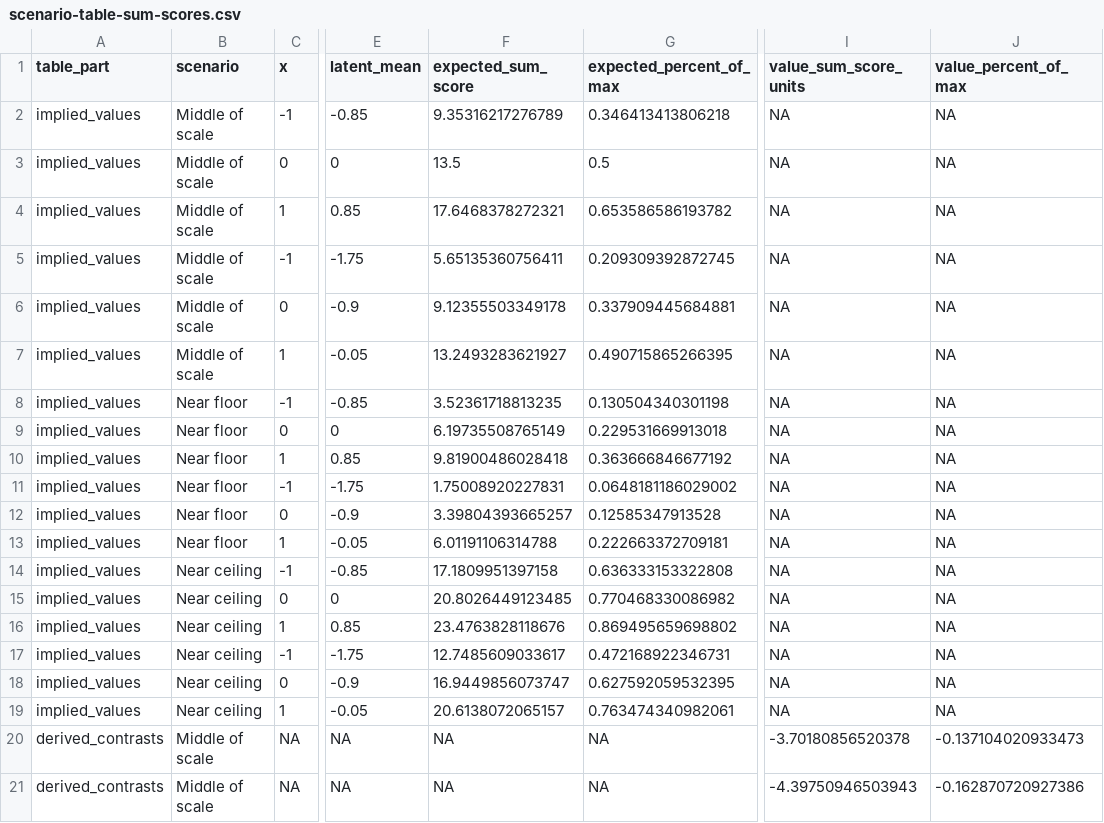
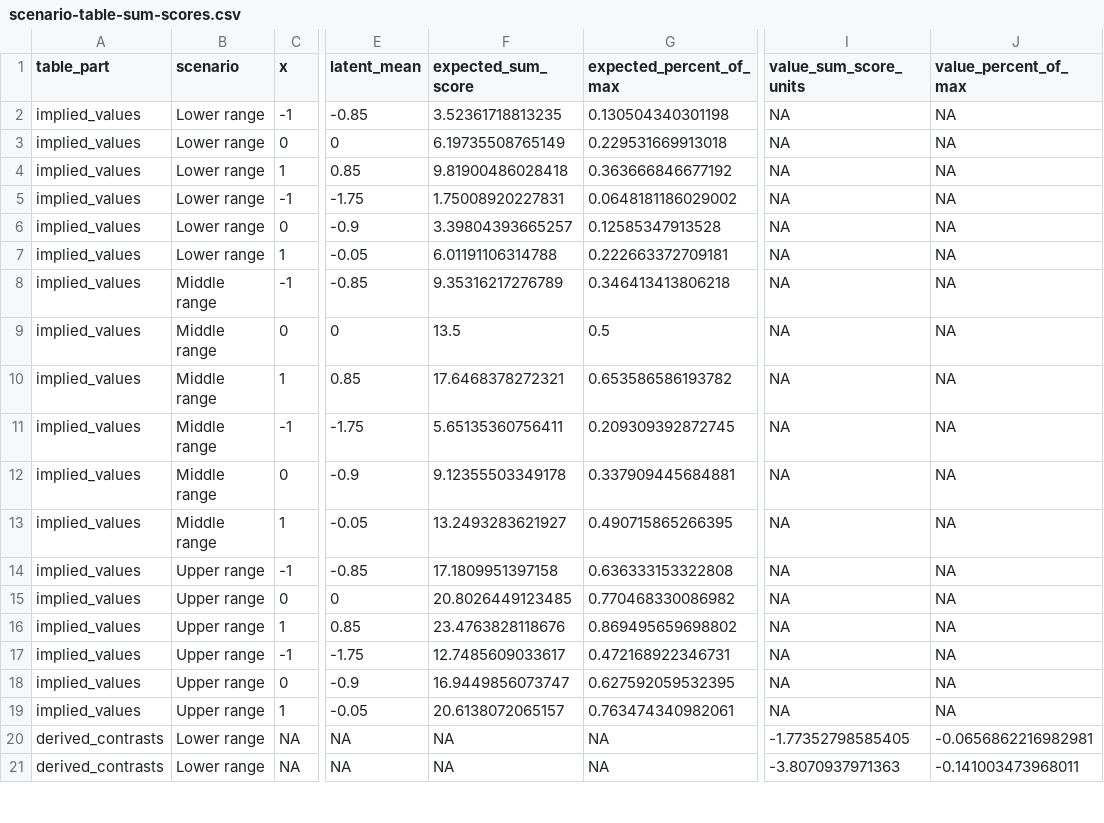
Before and after one commit to EnricoToffalini/Most_interactions_are_wrong, a CSV file: tables/scenario-table-sum-scores.csv, drawn as a sheet; only a part is shown, gaps mark what is left out; the diff covers the shown part only; the diff names each change by its address in the sheet, - before the commit and + after, or states it on an @@ line.

```diff
--- a/tables/scenario-table-sum-scores.csv
+++ b/tables/scenario-table-sum-scores.csv
-B2:B7 (scenario): Middle of scale
+B2:B7 (scenario): Lower range
-F2 (expected_sum_score): 9.35316217276789
+F2 (expected_sum_score): 3.52361718813235
-G2 (expected_percent_of_max): 0.346413413806218
+G2 (expected_percent_of_max): 0.130504340301198
-F3 (expected_sum_score): 13.5
+F3 (expected_sum_score): 6.19735508765149
-G3 (expected_percent_of_max): 0.5
+G3 (expected_percent_of_max): 0.229531669913018
-F4 (expected_sum_score): 17.6468378272321
+F4 (expected_sum_score): 9.81900486028418
-G4 (expected_percent_of_max): 0.653586586193782
+G4 (expected_percent_of_max): 0.363666846677192
-F5 (expected_sum_score): 5.65135360756411
+F5 (expected_sum_score): 1.75008920227831
-G5 (expected_percent_of_max): 0.209309392872745
+G5 (expected_percent_of_max): 0.0648181186029002
-F6 (expected_sum_score): 9.12355503349178
+F6 (expected_sum_score): 3.39804393665257
-G6 (expected_percent_of_max): 0.337909445684881
+G6 (expected_percent_of_max): 0.12585347913528
-F7 (expected_sum_score): 13.2493283621927
+F7 (expected_sum_score): 6.01191106314788
-G7 (expected_percent_of_max): 0.490715865266395
+G7 (expected_percent_of_max): 0.222663372709181
-B8:B13 (scenario): Near floor
+B8:B13 (scenario): Middle range
-F8 (expected_sum_score): 3.52361718813235
+F8 (expected_sum_score): 9.35316217276789
-G8 (expected_percent_of_max): 0.130504340301198
+G8 (expected_percent_of_max): 0.346413413806218
-F9 (expected_sum_score): 6.19735508765149
+F9 (expected_sum_score): 13.5
-G9 (expected_percent_of_max): 0.229531669913018
+G9 (expected_percent_of_max): 0.5
-F10 (expected_sum_score): 9.81900486028418
+F10 (expected_sum_score): 17.6468378272321
-G10 (expected_percent_of_max): 0.363666846677192
+G10 (expected_percent_of_max): 0.653586586193782
-F11 (expected_sum_score): 1.75008920227831
+F11 (expected_sum_score): 5.65135360756411
-G11 (expected_percent_of_max): 0.0648181186029002
+G11 (expected_percent_of_max): 0.209309392872745
-F12 (expected_sum_score): 3.39804393665257
+F12 (expected_sum_score): 9.12355503349178
-G12 (expected_percent_of_max): 0.12585347913528
+G12 (expected_percent_of_max): 0.337909445684881
-F13 (expected_sum_score): 6.01191106314788
+F13 (expected_sum_score): 13.2493283621927
-G13 (expected_percent_of_max): 0.222663372709181
+G13 (expected_percent_of_max): 0.490715865266395
-B14:B19 (scenario): Near ceiling
+B14:B19 (scenario): Upper range
-B20:B21 (scenario): Middle of scale
+B20:B21 (scenario): Lower range
-I20 (value_sum_score_units): -3.70180856520378
+I20 (value_sum_score_units): -1.77352798585405
-J20 (value_percent_of_max): -0.137104020933473
+J20 (value_percent_of_max): -0.0656862216982981
-I21 (value_sum_score_units): -4.39750946503943
+I21 (value_sum_score_units): -3.8070937971363
-J21 (value_percent_of_max): -0.162870720927386
+J21 (value_percent_of_max): -0.141003473968011
```
Also changed, not shown: 32 edited cells elsewhere in this file, tables/simulation-summary-sum-scores.csv, 16 other files.
